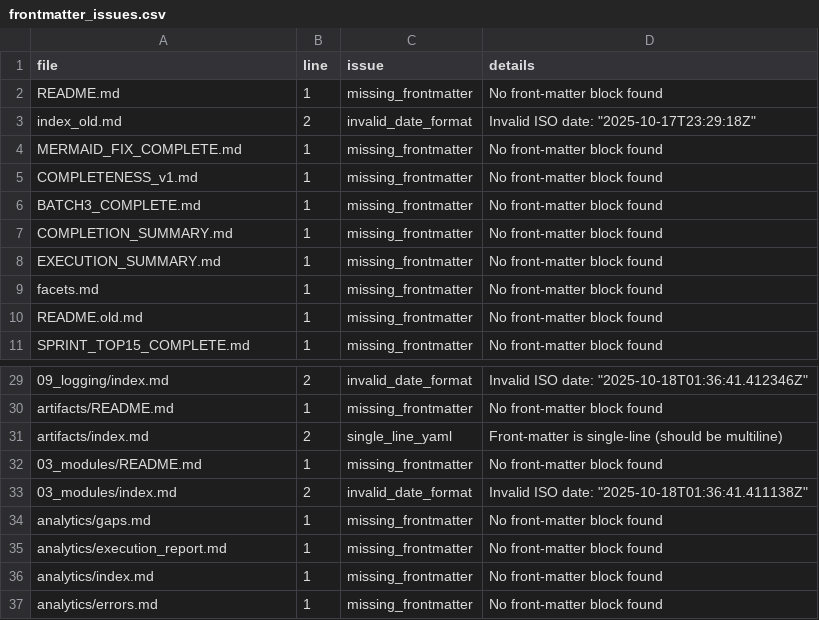
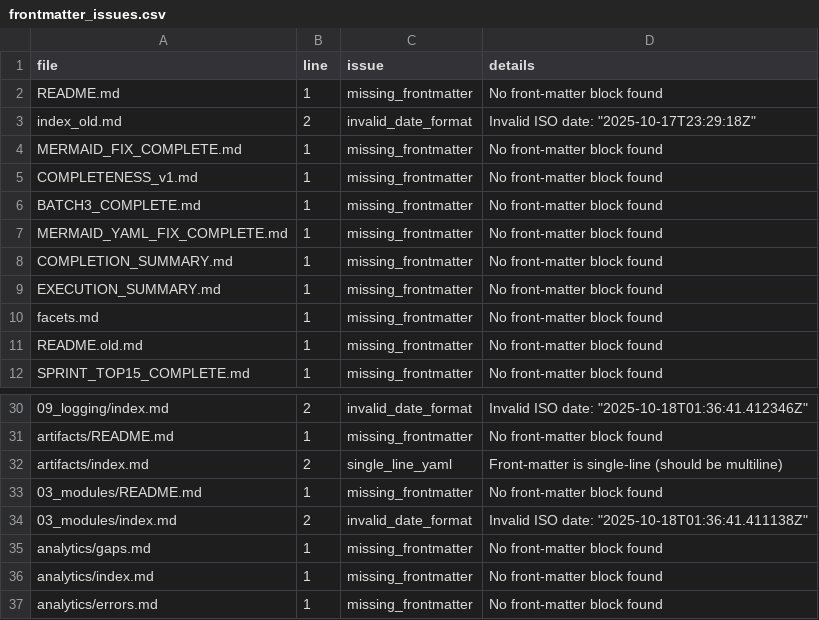
Before and after one commit to lukaszj321/otcv8-dev, a CSV file: docs/authoring/qa/frontmatter_issues.csv, drawn as a sheet; only a part is shown, gaps mark what is left out.

```diff
--- a/docs/authoring/qa/frontmatter_issues.csv
+++ b/docs/authoring/qa/frontmatter_issues.csv
@@ -6,2 +6,3 @@ COMPLETENESS_v1.md,1,missing_frontmatter,No front-matter block found
 BATCH3_COMPLETE.md,1,missing_frontmatter,No front-matter block found
+MERMAID_YAML_FIX_COMPLETE.md,1,missing_frontmatter,No front-matter block found
 COMPLETION_SUMMARY.md,1,missing_frontmatter,No front-matter block found
@@ -34,3 +35,2 @@ artifacts/index.md,2,single_line_yaml,Front-matter is single-line (should be mul
 analytics/gaps.md,1,missing_frontmatter,No front-matter block found
-analytics/execution_report.md,1,missing_frontmatter,No front-matter block found
 analytics/index.md,1,missing_frontmatter,No front-matter block found
```
Also changed, not shown: 1 other file.
